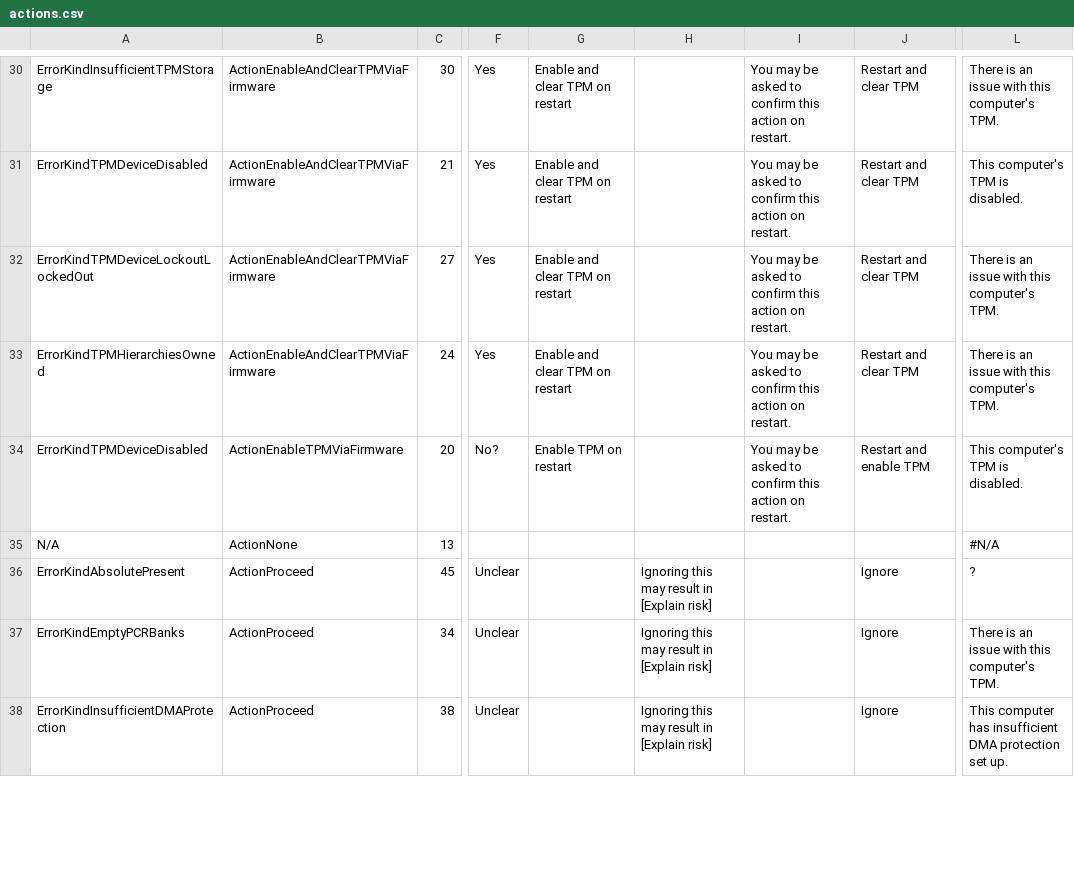
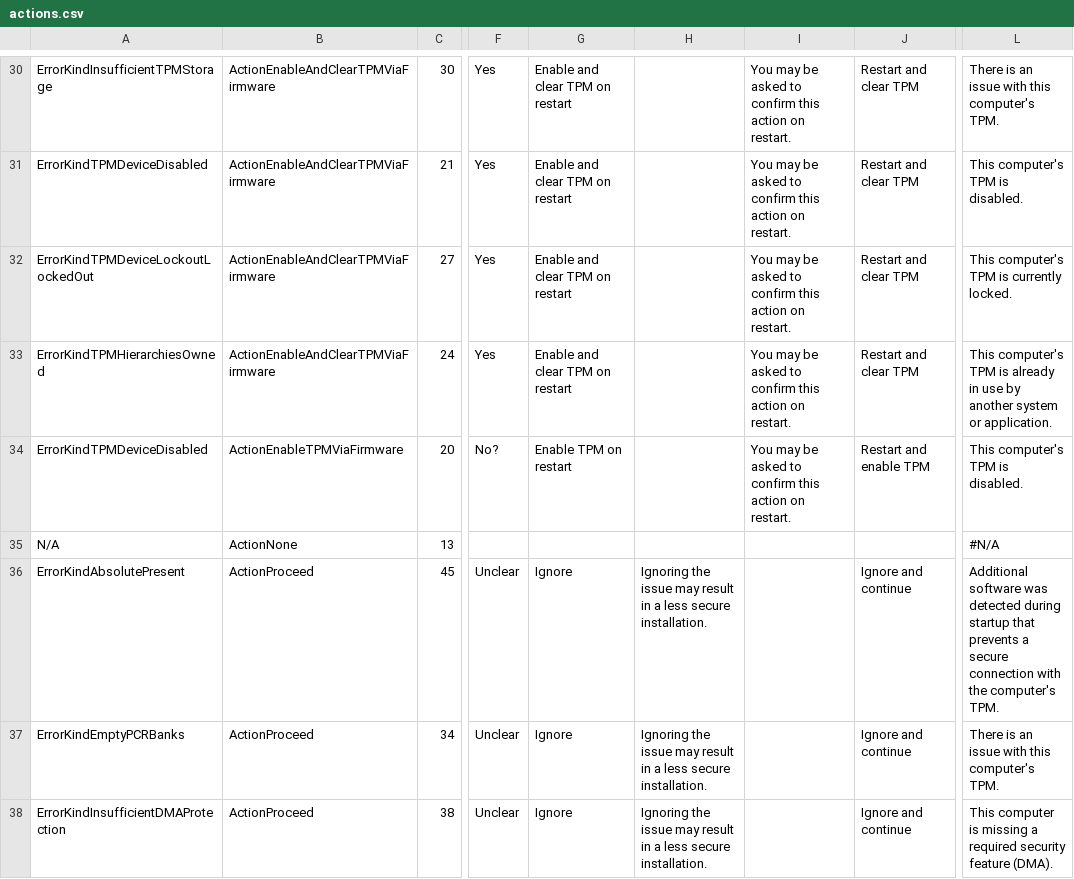
Before and after one commit to juanruitina/tpm-installer-prototype, a CSV file: prompt/actions.csv, drawn as a sheet; only a part is shown, gaps mark what is left out; the diff covers the shown part only; the diff names each change by its address in the sheet, - before the commit and + after, or states it on an @@ line.

```diff
--- a/prompt/actions.csv
+++ b/prompt/actions.csv
-L32: There is an issue with this computer's TPM.
+L32: This computer's TPM is currently locked.
-L33: There is an issue with this computer's TPM.
+L33: This computer's TPM is already in use by another system or application.
-G36:G38: (empty)
+G36:G38: Ignore
-H36:H38: Ignoring this may result in [Explain risk]
+H36:H38: Ignoring the issue may result in a less secure installation.
-J36:J38: Ignore
+J36:J38: Ignore and continue
-L36: ?
+L36: Additional software was detected during startup that prevents a secure connection with the computer's TPM.
-L38: This computer has insufficient DMA protection set up.
+L38: This computer is missing a required security feature (DMA).
```
Also changed, not shown: 55 edited cells elsewhere in this file, prompt/errors.csv.
